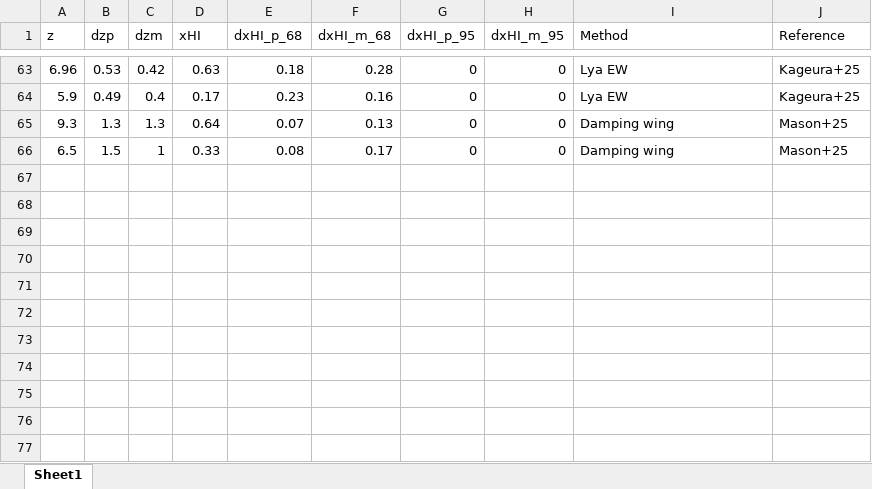
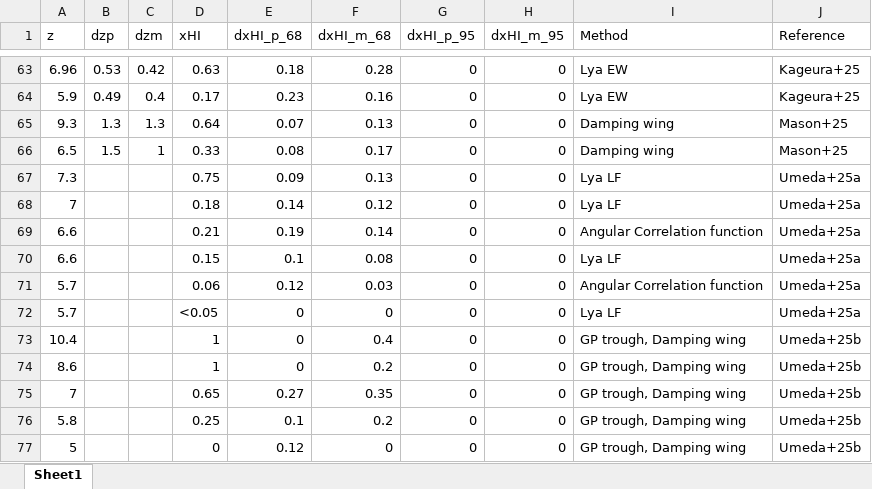
Before and after one commit to tomassoltinsky/tomassoltinsky.github.io, an Excel workbook: datasets/xHI_EoR.xlsx, sheet Sheet1, drawn as a sheet; only a part is shown, gaps mark what is left out; values as stored, in another font and other column widths than the file's, no borders; the diff names each change by its address in the sheet, - before the commit and + after, or states it on an @@ line.

Commit message:
Add files via upload

```diff
--- a/datasets/xHI_EoR.xlsx (sheet Sheet1)
+++ b/datasets/xHI_EoR.xlsx (sheet Sheet1)
+row 67: 7.3 |  |  | 0.75 | 0.09 | 0.13 | 0 | 0 | Lya LF | Umeda+25a
+row 68: 7 |  |  | 0.18 | 0.14 | 0.12 | 0 | 0 | Lya LF | Umeda+25a
+row 69: 6.6 |  |  | 0.21 | 0.19 | 0.14 | 0 | 0 | Angular Correlation function | Umeda+25a
+row 70: 6.6 |  |  | 0.15 | 0.1 | 0.08 | 0 | 0 | Lya LF | Umeda+25a
+row 71: 5.7 |  |  | 0.06 | 0.12 | 0.03 | 0 | 0 | Angular Correlation function | Umeda+25a
+row 72: 5.7 |  |  | <0.05 | 0 | 0 | 0 | 0 | Lya LF | Umeda+25a
+row 73: 10.4 |  |  | 1 | 0 | 0.4 | 0 | 0 | GP trough, Damping wing | Umeda+25b
+row 74: 8.6 |  |  | 1 | 0 | 0.2 | 0 | 0 | GP trough, Damping wing | Umeda+25b
+row 75: 7 |  |  | 0.65 | 0.27 | 0.35 | 0 | 0 | GP trough, Damping wing | Umeda+25b
+row 76: 5.8 |  |  | 0.25 | 0.1 | 0.2 | 0 | 0 | GP trough, Damping wing | Umeda+25b
+row 77: 5 |  |  | 0 | 0.12 | 0 | 0 | 0 | GP trough, Damping wing | Umeda+25b
```
